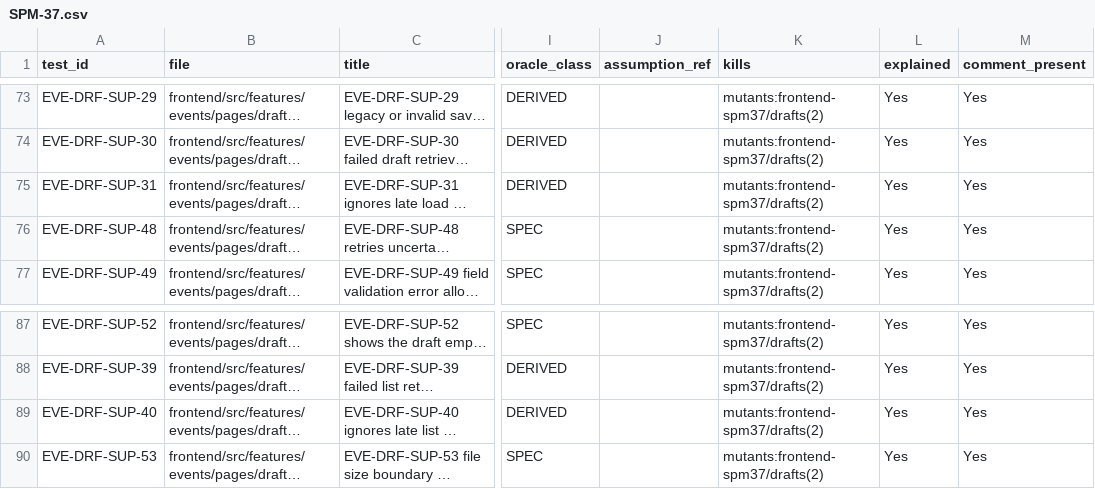
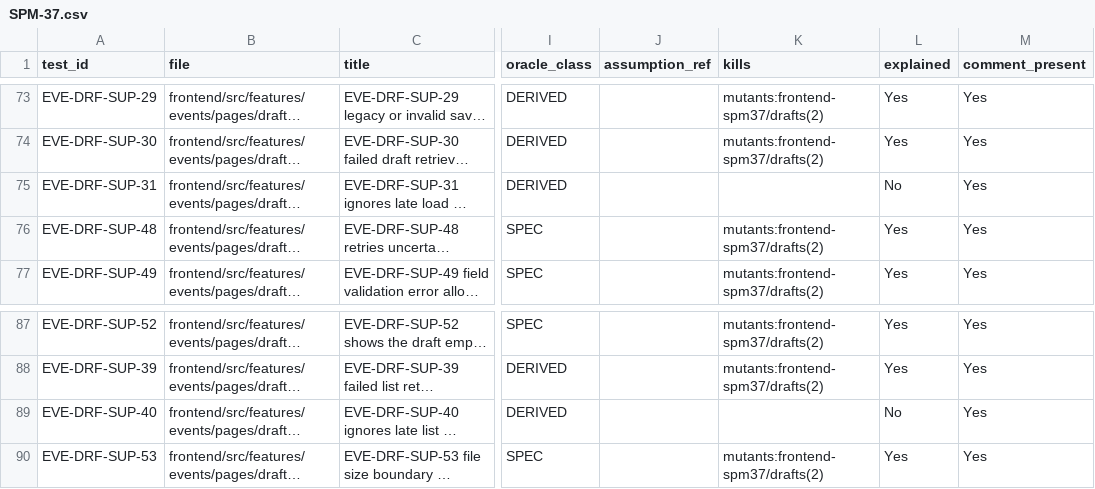
Before and after one commit to IS212-G5-T2/IS212-G5-T2, a CSV file: docs/test-cases/workflow/records/SPM-37.csv, drawn as a sheet; only a part is shown, gaps mark what is left out; long unchanged cells end in …; the diff names each change by its address in the sheet, - before the commit and + after, or states it on an @@ line.

```diff
--- a/docs/test-cases/workflow/records/SPM-37.csv
+++ b/docs/test-cases/workflow/records/SPM-37.csv
-K75 (kills): mutants:frontend-spm37/drafts(2)
+K75 (kills): (empty)
-L75 (explained): Yes
+L75 (explained): No
-K89 (kills): mutants:frontend-spm37/drafts(2)
+K89 (kills): (empty)
-L89 (explained): Yes
+L89 (explained): No
```
Also changed, not shown: docs/test-cases/workflow/records/SPM-94.csv, 2 other files.
